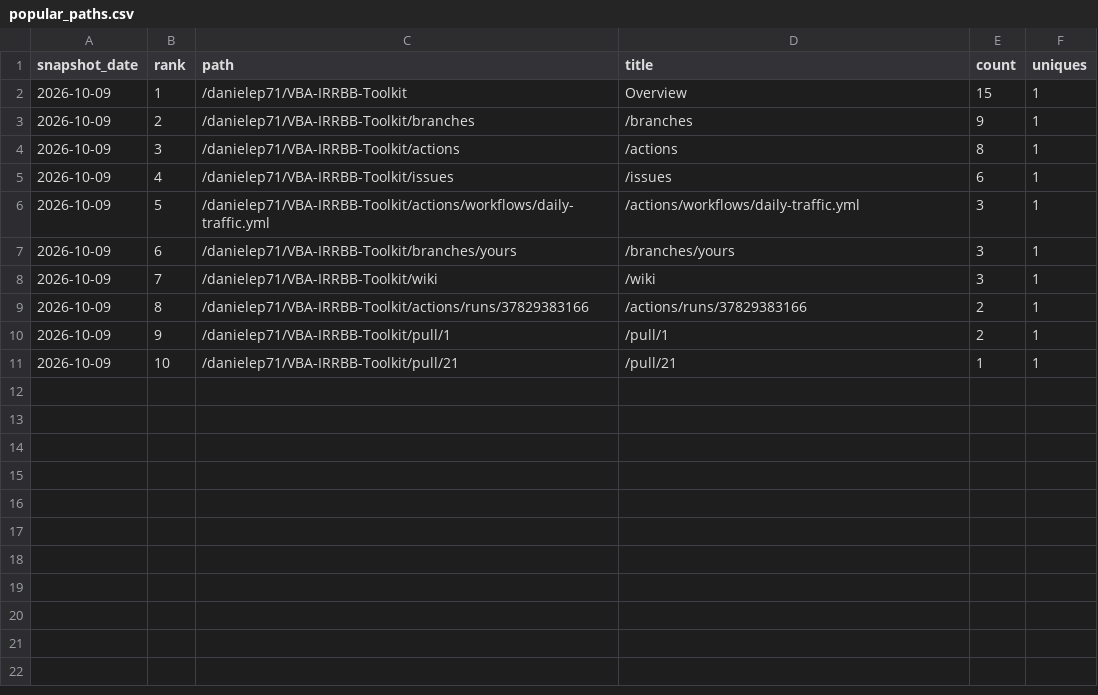
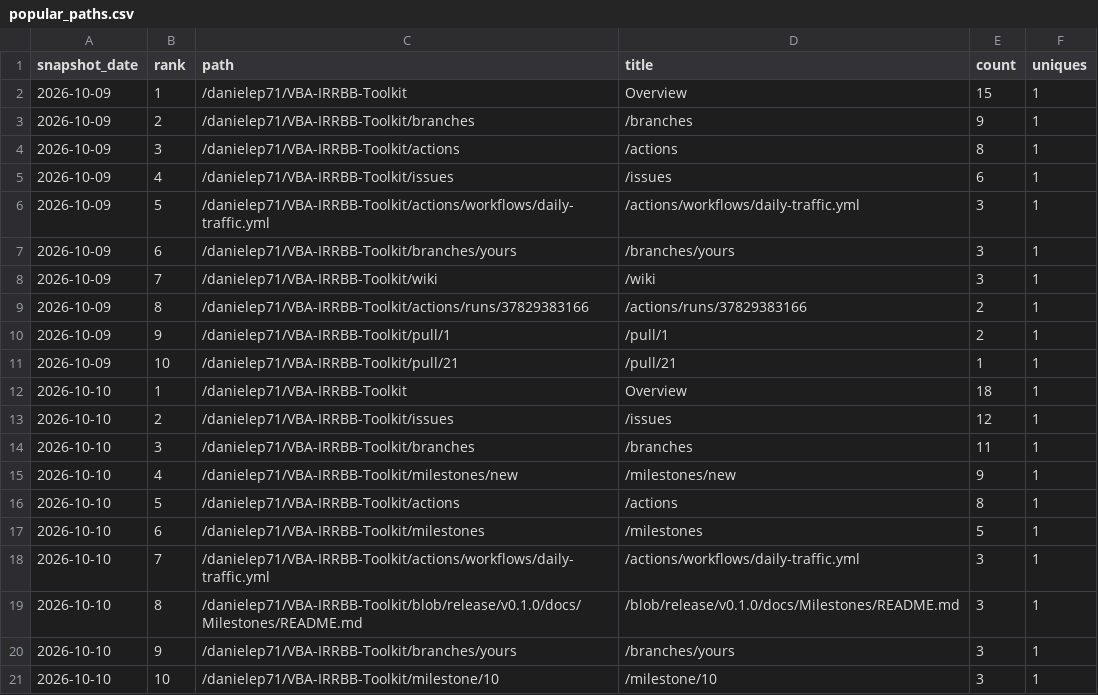
Before and after one commit to danielep71/VBA-IRRBB-Toolkit, a CSV file: data/popular_paths.csv, drawn as a sheet; the diff names each change by its address in the sheet, - before the commit and + after, or states it on an @@ line.

```diff
--- a/data/popular_paths.csv
+++ b/data/popular_paths.csv
+row 12: 2026-10-10 | 1 | /danielep71/VBA-IRRBB-Toolkit | Overview | 18 | 1
+row 13: 2026-10-10 | 2 | /danielep71/VBA-IRRBB-Toolkit/issues | /issues | 12 | 1
+row 14: 2026-10-10 | 3 | /danielep71/VBA-IRRBB-Toolkit/branches | /branches | 11 | 1
+row 15: 2026-10-10 | 4 | /danielep71/VBA-IRRBB-Toolkit/milestones/new | /milestones/new | 9 | 1
+row 16: 2026-10-10 | 5 | /danielep71/VBA-IRRBB-Toolkit/actions | /actions | 8 | 1
+row 17: 2026-10-10 | 6 | /danielep71/VBA-IRRBB-Toolkit/milestones | /milestones | 5 | 1
+row 18: 2026-10-10 | 7 | /danielep71/VBA-IRRBB-Toolkit/actions/workflows/daily-traffic.yml | /actions/workflows/daily-traffic.yml | 3 | 1
+row 19: 2026-10-10 | 8 | /danielep71/VBA-IRRBB-Toolkit/blob/release/v0.1.0/docs/Milestones/README.md | /blob/release/v0.1.0/docs/Milestones/README.md | 3 | 1
+row 20: 2026-10-10 | 9 | /danielep71/VBA-IRRBB-Toolkit/branches/yours | /branches/yours | 3 | 1
+row 21: 2026-10-10 | 10 | /danielep71/VBA-IRRBB-Toolkit/milestone/10 | /milestone/10 | 3 | 1
```
Also changed, not shown: data/traffic.csv, data/traffic_daily.csv, 3 other files.
